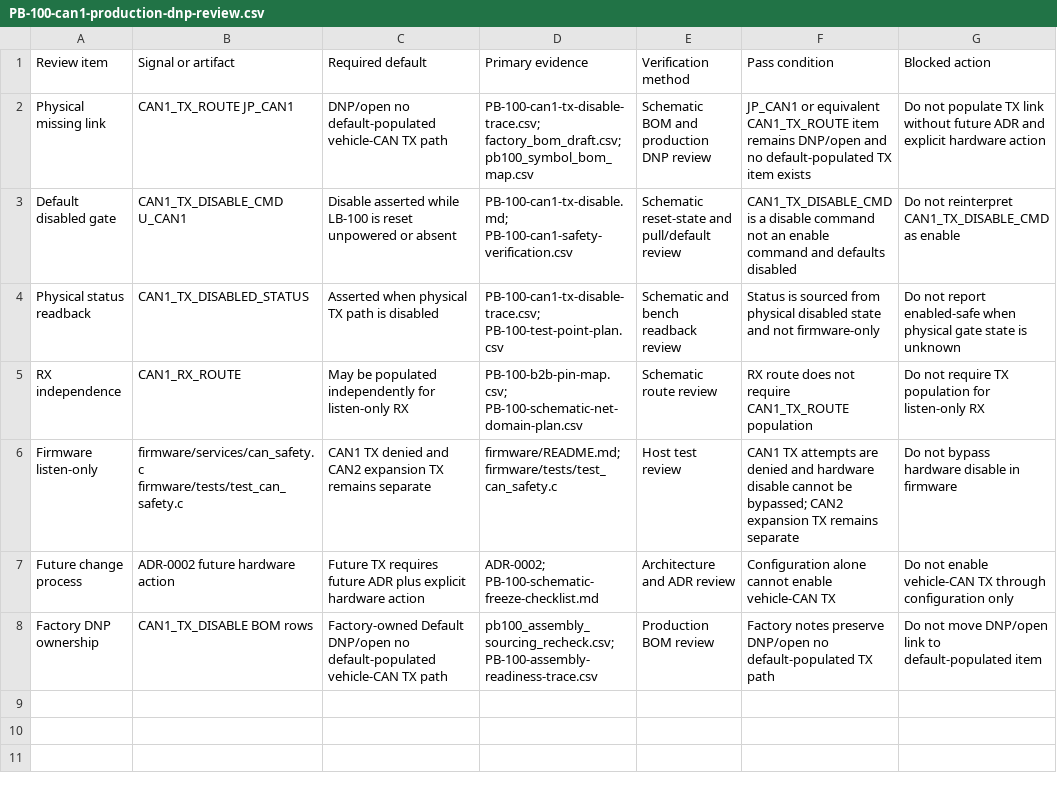
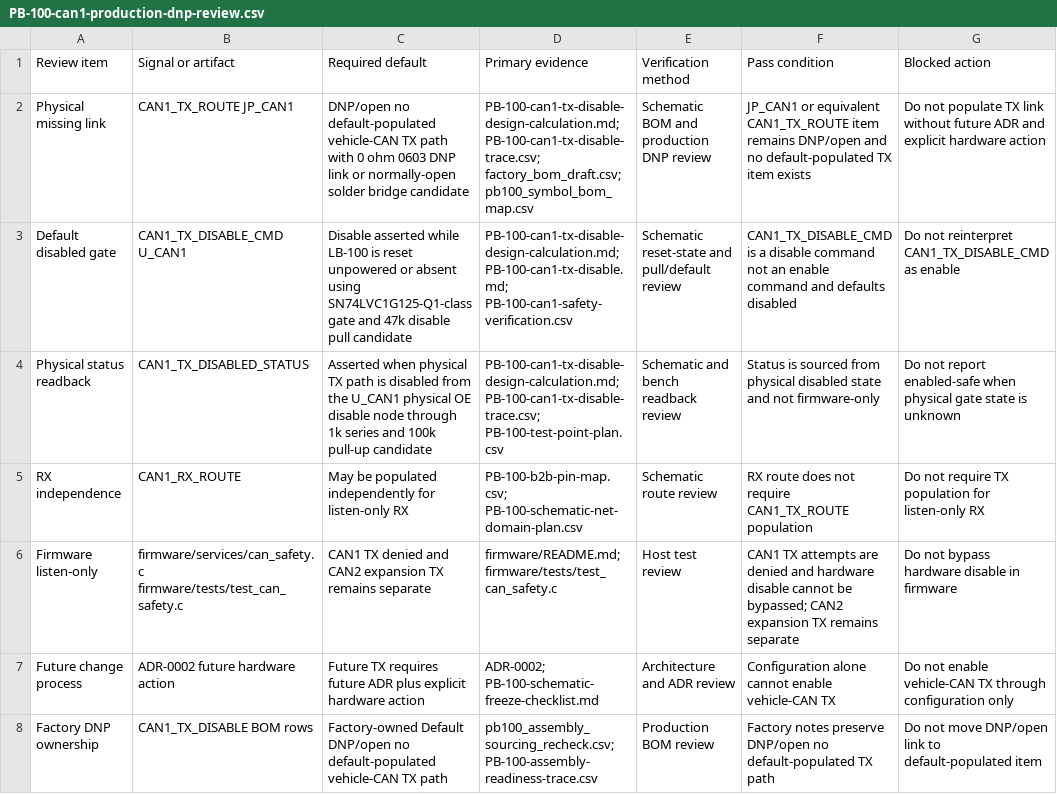
Before and after one commit to avlyubimov/svc-platform, a CSV file: hardware/power-board/PB-100/PB-100-can1-production-dnp-review.csv, drawn as a sheet.

Commit message:
Add PB-100 CAN1 TX-disable candidate values

```diff
--- a/hardware/power-board/PB-100/PB-100-can1-production-dnp-review.csv
+++ b/hardware/power-board/PB-100/PB-100-can1-production-dnp-review.csv
@@ -1,5 +1,5 @@
 Review item,Signal or artifact,Required default,Primary evidence,Verification method,Pass condition,Blocked action
-Physical missing link,CAN1_TX_ROUTE JP_CAN1,DNP/open no default-populated vehicle-CAN TX path,PB-100-can1-tx-disable-trace.csv; factory_bom_draft.csv; pb100_symbol_bom_map.csv,Schematic BOM and production DNP review,JP_CAN1 or equivalent CAN1_TX_ROUTE item remains DNP/open and no default-populated TX item exists,Do not populate TX link without future ADR and explicit hardware action
-Default disabled gate,CAN1_TX_DISABLE_CMD U_CAN1,Disable asserted while LB-100 is reset unpowered or absent,PB-100-can1-tx-disable.md; PB-100-can1-safety-verification.csv,Schematic reset-state and pull/default review,CAN1_TX_DISABLE_CMD is a disable command not an enable command and defaults disabled,Do not reinterpret CAN1_TX_DISABLE_CMD as enable
-Physical status readback,CAN1_TX_DISABLED_STATUS,Asserted when physical TX path is disabled,PB-100-can1-tx-disable-trace.csv; PB-100-test-point-plan.csv,Schematic and bench readback review,Status is sourced from physical disabled state and not firmware-only,Do not report enabled-safe when physical gate state is unknown
+Physical missing link,CAN1_TX_ROUTE JP_CAN1,DNP/open no default-populated vehicle-CAN TX path with 0 ohm 0603 DNP link or normally-open solder bridge candidate,PB-100-can1-tx-disable-design-calculation.md; PB-100-can1-tx-disable-trace.csv; factory_bom_draft.csv; pb100_symbol_bom_map.csv,Schematic BOM and production DNP review,JP_CAN1 or equivalent CAN1_TX_ROUTE item remains DNP/open and no default-populated TX item exists,Do not populate TX link without future ADR and explicit hardware action
+Default disabled gate,CAN1_TX_DISABLE_CMD U_CAN1,Disable asserted while LB-100 is reset unpowered or absent using SN74LVC1G125-Q1-class gate and 47k disable pull candidate,PB-100-can1-tx-disable-design-calculation.md; PB-100-can1-tx-disable.md; PB-100-can1-safety-verification.csv,Schematic reset-state and pull/default review,CAN1_TX_DISABLE_CMD is a disable command not an enable command and defaults disabled,Do not reinterpret CAN1_TX_DISABLE_CMD as enable
+Physical status readback,CAN1_TX_DISABLED_STATUS,Asserted when physical TX path is disabled from the U_CAN1 physical OE disable node through 1k series and 100k pull-up candidate,PB-100-can1-tx-disable-design-calculation.md; PB-100-can1-tx-disable-trace.csv; PB-100-test-point-plan.csv,Schematic and bench readback review,Status is sourced from physical disabled state and not firmware-only,Do not report enabled-safe when physical gate state is unknown
 RX independence,CAN1_RX_ROUTE,May be populated independently for listen-only RX,PB-100-b2b-pin-map.csv; PB-100-schematic-net-domain-plan.csv,Schematic route review,RX route does not require CAN1_TX_ROUTE population,Do not require TX population for listen-only RX
```
Also changed, not shown: hardware/power-board/PB-100/PB-100-board-release-blocker-register.csv, hardware/power-board/PB-100/PB-100-can1-tx-disable-trace.csv, 18 other files.
